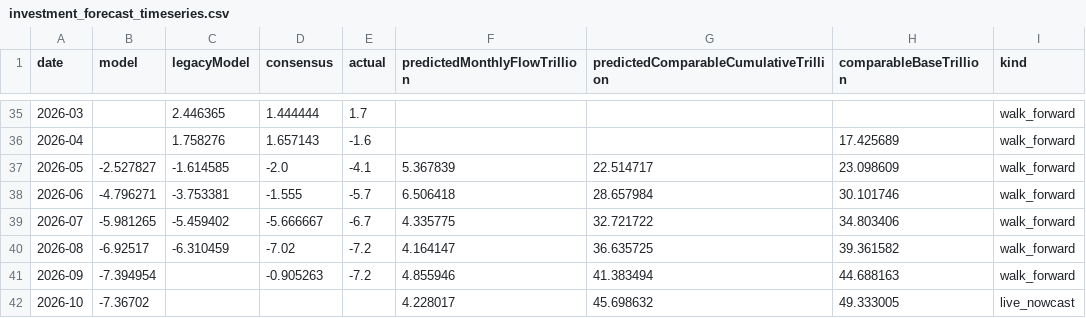
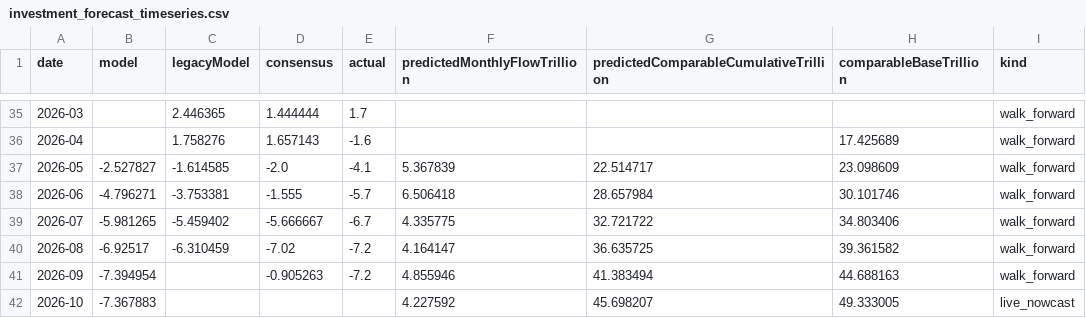
Before and after one commit to wangzhwiei/macro-dashboard, a CSV file: outputs/investment-model/investment_forecast_timeseries.csv, drawn as a sheet; only a part is shown, gaps mark what is left out.

```diff
--- a/outputs/investment-model/investment_forecast_timeseries.csv
+++ b/outputs/investment-model/investment_forecast_timeseries.csv
@@ -41,2 +41,2 @@ date,model,legacyModel,consensus,actual,predictedMonthlyFlowTrillion,predictedCo
 2026-09,-7.394954,,-0.905263,-7.2,4.855946,41.383494,44.688163,walk_forward
-2026-10,-7.36702,,,,4.228017,45.698632,49.333005,live_nowcast
+2026-10,-7.367883,,,,4.227592,45.698207,49.333005,live_nowcast
```
Also changed, not shown: outputs/frequency-freshness-audit.csv, outputs/trade-model-research/model-race.csv, 26 other files.
